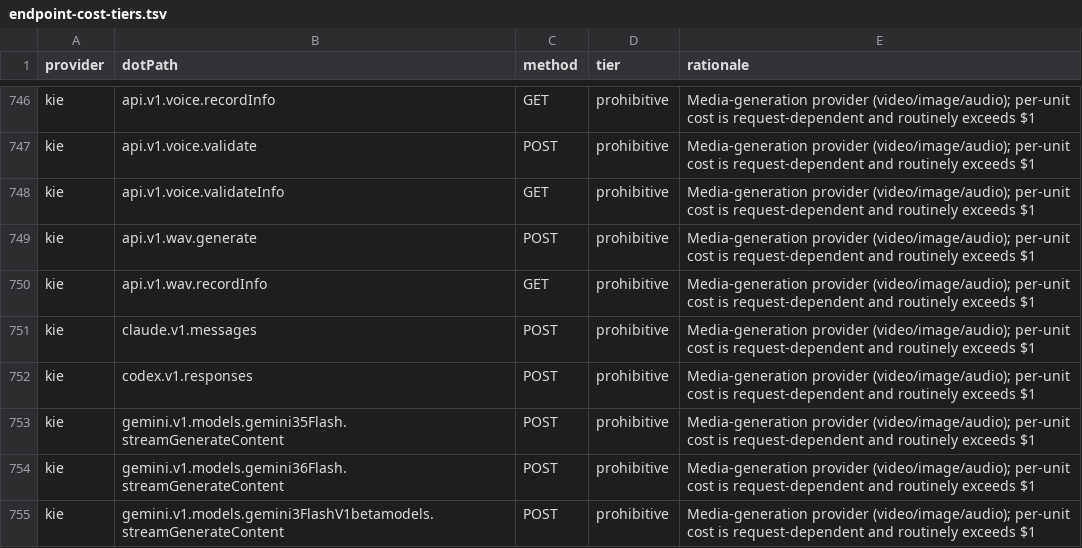
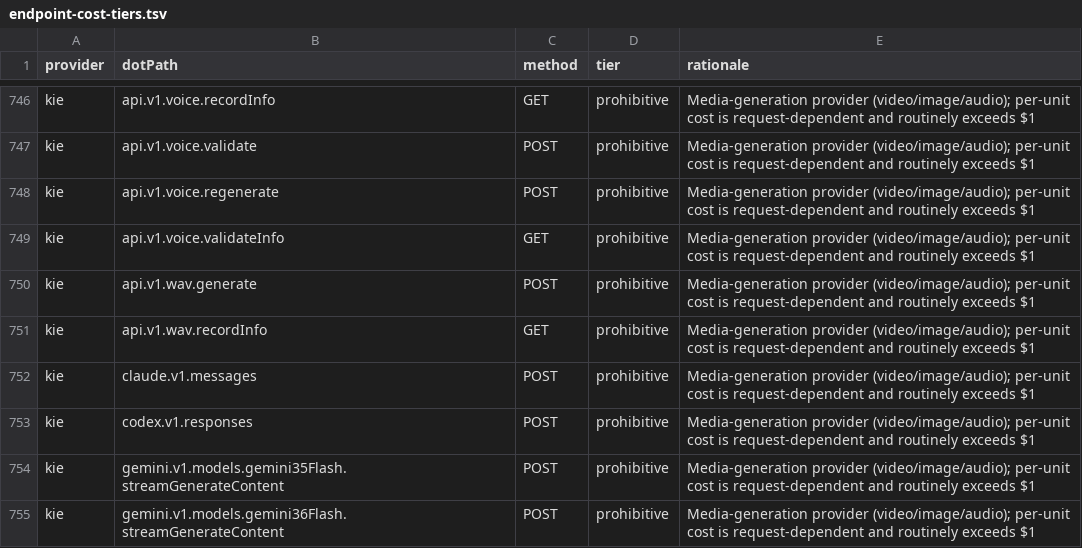
Before and after one commit to justintanner/apicity, a TSV file: scripts/endpoint-cost-tiers.tsv, drawn as a sheet; only a part is shown, gaps mark what is left out; the shorter side is filled out with more unchanged rows.

Commit message:
feat(kie): add POST /api/v1/voice/regenerate (ac-19wcfq)
Ship Suno custom-voice validation-phrase regenerate with upstream
calBackUrl (one l) spelling, PAID_ENDPOINTS gate, docs/cost-tier rows,
and a free error-path HAR (422 for bogus taskId).

Closes ac-19wcfq.

```diff
--- a/scripts/endpoint-cost-tiers.tsv
+++ b/scripts/endpoint-cost-tiers.tsv
@@ -747,2 +747,3 @@ kie	api.v1.voice.recordInfo	GET	prohibitive	Media-generation provider (video/ima
 kie	api.v1.voice.validate	POST	prohibitive	Media-generation provider (video/image/audio); per-unit cost is request-dependent and routinely exceeds $1
+kie	api.v1.voice.regenerate	POST	prohibitive	Media-generation provider (video/image/audio); per-unit cost is request-dependent and routinely exceeds $1
 kie	api.v1.voice.validateInfo	GET	prohibitive	Media-generation provider (video/image/audio); per-unit cost is request-dependent and routinely exceeds $1
```
Also changed, not shown: scripts/endpoint-docs.tsv, 12 other files.
